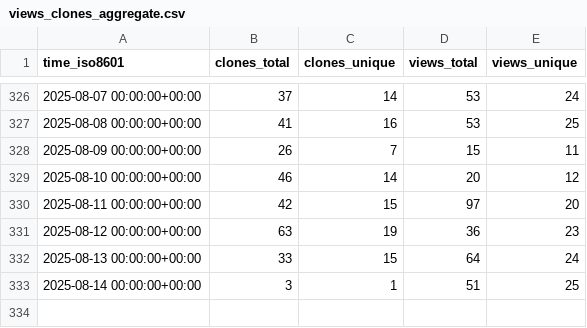
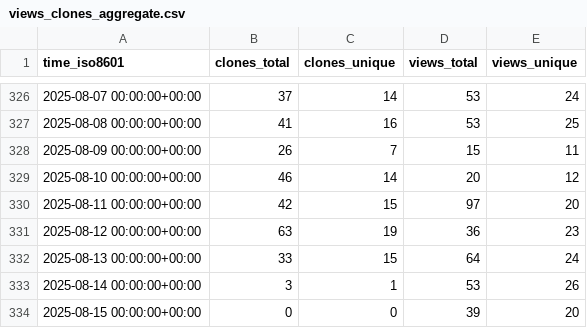
Before and after one commit to alairock/neosync, a CSV file: nucleuscloud/neosync/ghrs-data/views_clones_aggregate.csv, drawn as a sheet; only a part is shown, gaps mark what is left out.

```diff
--- a/nucleuscloud/neosync/ghrs-data/views_clones_aggregate.csv
+++ b/nucleuscloud/neosync/ghrs-data/views_clones_aggregate.csv
@@ -332,2 +332,3 @@ time_iso8601,clones_total,clones_unique,views_total,views_unique
 2025-08-13 00:00:00+00:00,33,15,64,24
-2025-08-14 00:00:00+00:00,3,1,51,25
+2025-08-14 00:00:00+00:00,3,1,53,26
+2025-08-15 00:00:00+00:00,0,0,39,20
```
Also changed, not shown: 1 other file.
